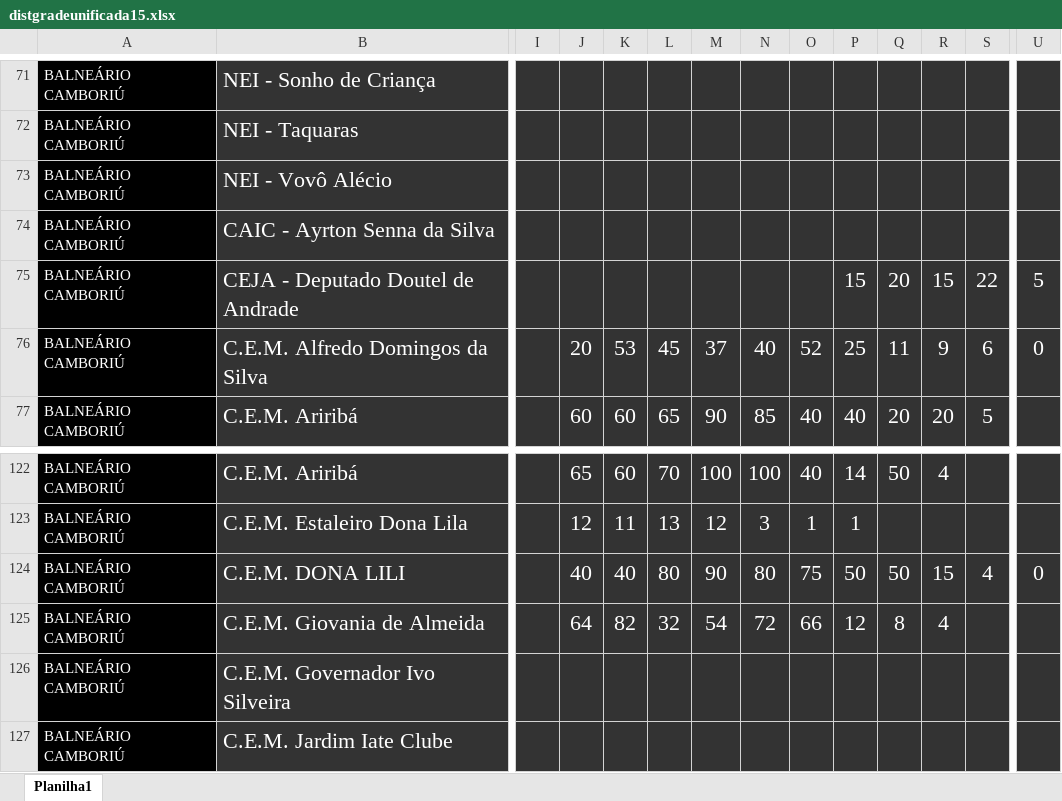
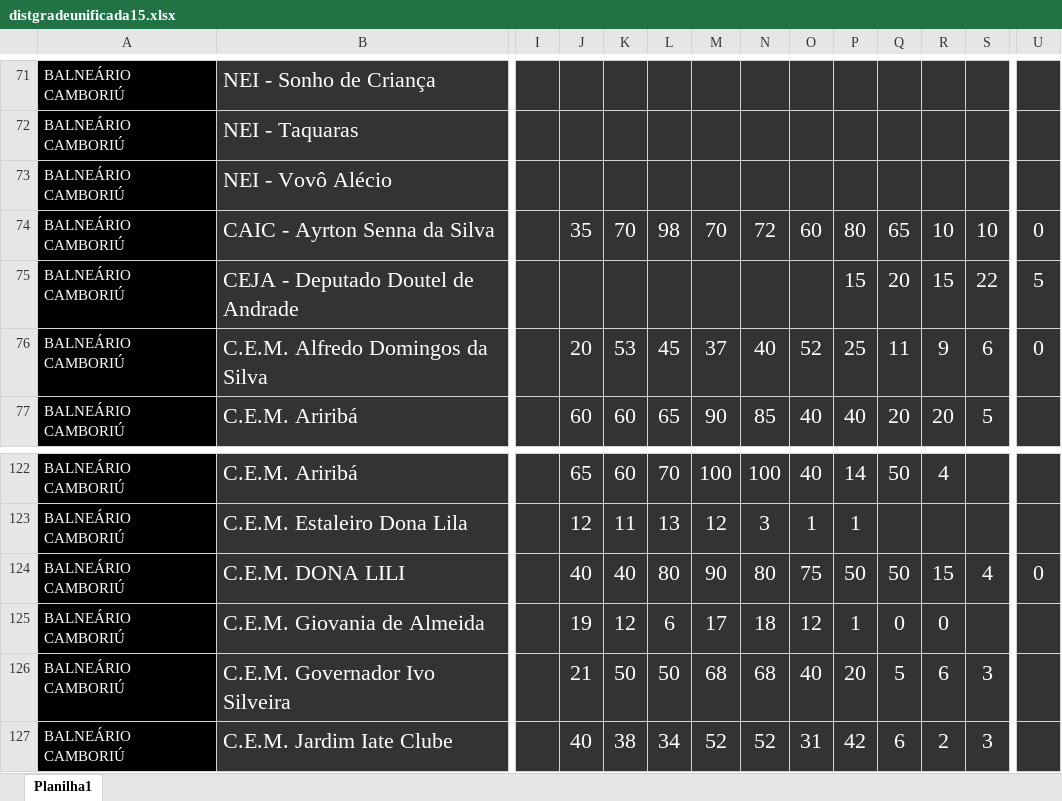
Before and after one commit to Alexandre1313/project-beck_ventura, an Excel workbook: core/utils/docs_proj_p/distgradeunificada15.xlsx, sheet Planilha1, drawn as a sheet; only a part is shown, gaps mark what is left out; values as stored, in another font and other column widths than the file's, no borders; the diff covers the shown part only; the diff names each change by its address in the sheet, - before the commit and + after, or states it on an @@ line.

```diff
--- a/core/utils/docs_proj_p/distgradeunificada15.xlsx (sheet Planilha1)
+++ b/core/utils/docs_proj_p/distgradeunificada15.xlsx (sheet Planilha1)
-J74: (empty)
+J74: 35
-K74: (empty)
+K74: 70
-L74: (empty)
+L74: 98
-M74: (empty)
+M74: 70
-N74: (empty)
+N74: 72
-O74: (empty)
+O74: 60
-P74: (empty)
+P74: 80
-Q74: (empty)
+Q74: 65
-R74: (empty)
+R74: 10
-S74: (empty)
+S74: 10
-U74: (empty)
+U74: 0
-J125: 64
+J125: 19
-K125: 82
+K125: 12
-L125: 32
+L125: 6
-M125: 54
+M125: 17
-N125: 72
+N125: 18
-O125: 66
+O125: 12
-P125: 12
+P125: 1
-Q125: 8
+Q125: 0
-R125: 4
+R125: 0
-J126: (empty)
+J126: 21
-K126: (empty)
+K126: 50
-L126: (empty)
+L126: 50
-M126: (empty)
+M126: 68
-N126: (empty)
+N126: 68
-O126: (empty)
+O126: 40
-P126: (empty)
+P126: 20
-Q126: (empty)
+Q126: 5
-R126: (empty)
+R126: 6
-S126:S127: (empty)
+S126:S127: 3
-J127: (empty)
+J127: 40
-K127: (empty)
+K127: 38
-L127: (empty)
+L127: 34
-M127: (empty)
+M127: 52
-N127: (empty)
+N127: 52
-O127: (empty)
+O127: 31
-P127: (empty)
+P127: 42
-Q127: (empty)
+Q127: 6
-R127: (empty)
+R127: 2
```
Also changed, not shown: 298 edited cells elsewhere in this sheet.
